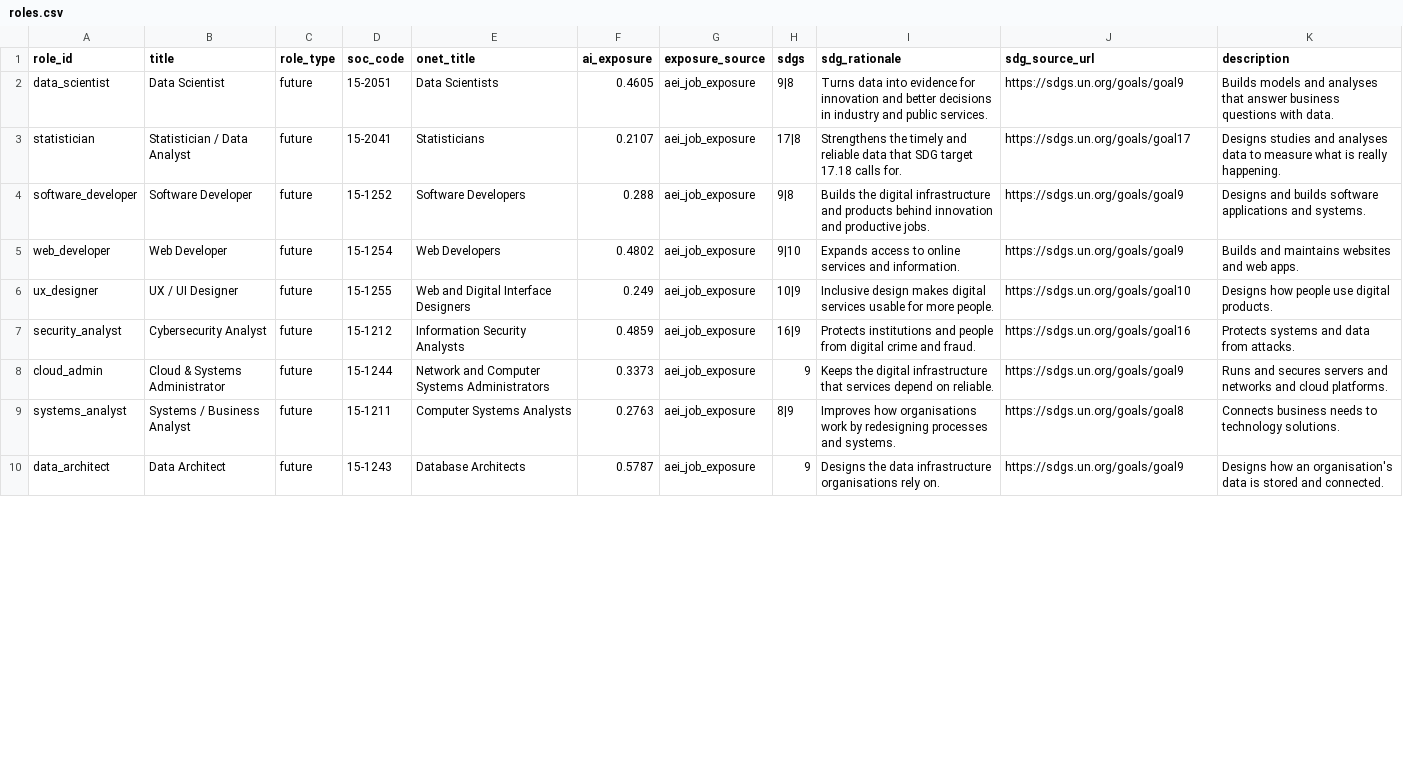
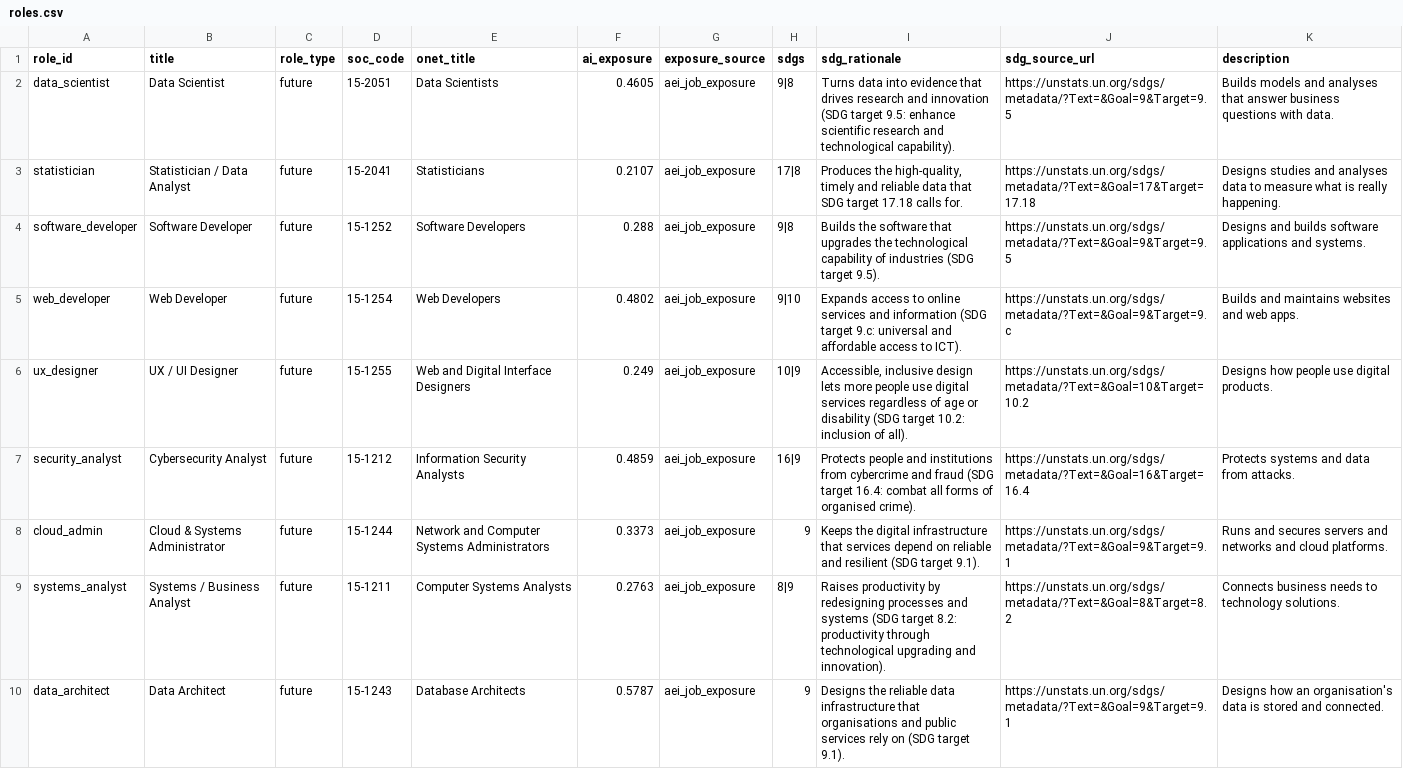
Before and after one commit to SDC-HACKATHON-MIX-MECHS/skillfolio, a CSV file: data/roles.csv, drawn as a sheet; only a part is shown; the diff covers the shown part only.

```diff
--- a/data/roles.csv
+++ b/data/roles.csv
@@ -1,10 +1,10 @@
 role_id,title,role_type,soc_code,onet_title,ai_exposure,exposure_source,sdgs,sdg_rationale,sdg_source_url,description
-data_scientist,Data Scientist,future,15-2051,Data Scientists,0.4605,aei_job_exposure,9|8,Turns data into evidence for innovation and better decisions in industry and public services.,https://sdgs.un.org/goals/goal9,Builds models and analyses that answer business questions with data.
-statistician,Statistician / Data Analyst,future,15-2041,Statisticians,0.2107,aei_job_exposure,17|8,Strengthens the timely and reliable data that SDG target 17.18 calls for.,https://sdgs.un.org/goals/goal17,Designs studies and analyses data to measure what is really happening.
-software_developer,Software Developer,future,15-1252,Software Developers,0.288,aei_job_exposure,9|8,Builds the digital infrastructure and products behind innovation and productive jobs.,https://sdgs.un.org/goals/goal9,Designs and builds software applications and systems.
-web_developer,Web Developer,future,15-1254,Web Developers,0.4802,aei_job_exposure,9|10,Expands access to online services and information.,https://sdgs.un.org/goals/goal9,Builds and maintains websites and web apps.
-ux_designer,UX / UI Designer,future,15-1255,Web and Digital Interface Designers,0.249,aei_job_exposure,10|9,Inclusive design makes digital services usable for more people.,https://sdgs.un.org/goals/goal10,Designs how people use digital products.
-security_analyst,Cybersecurity Analyst,future,15-1212,Information Security Analysts,0.4859,aei_job_exposure,16|9,Protects institutions and people from digital crime and fraud.,https://sdgs.un.org/goals/goal16,Protects systems and data from attacks.
-cloud_admin,Cloud & Systems Administrator,future,15-1244,Network and Computer Systems Administrators,0.3373,aei_job_exposure,9,Keeps the digital infrastructure that services depend on reliable.,https://sdgs.un.org/goals/goal9,Runs and secures servers and networks and cloud platforms.
-systems_analyst,Systems / Business Analyst,future,15-1211,Computer Systems Analysts,0.2763,aei_job_exposure,8|9,Improves how organisations work by redesigning processes and systems.,https://sdgs.un.org/goals/goal8,Connects business needs to technology solutions.
-data_architect,Data Architect,future,15-1243,Database Architects,0.5787,aei_job_exposure,9,Designs the data infrastructure organisations rely on.,https://sdgs.un.org/goals/goal9,Designs how an organisation's data is stored and connected.
+data_scientist,Data Scientist,future,15-2051,Data Scientists,0.4605,aei_job_exposure,9|8,Turns data into evidence that drives research and innovation (SDG target 9.5: enhance scientific research and technological capability).,https://unstats.un.org/sdgs/metadata/?Text=&Goal=9&Target=9.5,Builds models and analyses that answer business questions with data.
+statistician,Statistician / Data Analyst,future,15-2041,Statisticians,0.2107,aei_job_exposure,17|8,"Produces the high-quality, timely and reliable data that SDG target 17.18 calls for.",https://unstats.un.org/sdgs/metadata/?Text=&Goal=17&Target=17.18,Designs studies and analyses data to measure what is really happening.
+software_developer,Software Developer,future,15-1252,Software Developers,0.288,aei_job_exposure,9|8,Builds the software that upgrades the technological capability of industries (SDG target 9.5).,https://unstats.un.org/sdgs/metadata/?Text=&Goal=9&Target=9.5,Designs and builds software applications and systems.
+web_developer,Web Developer,future,15-1254,Web Developers,0.4802,aei_job_exposure,9|10,Expands access to online services and information (SDG target 9.c: universal and affordable access to ICT).,https://unstats.un.org/sdgs/metadata/?Text=&Goal=9&Target=9.c,Builds and maintains websites and web apps.
+ux_designer,UX / UI Designer,future,15-1255,Web and Digital Interface Designers,0.249,aei_job_exposure,10|9,"Accessible, inclusive design lets more people use digital services regardless of age or disability (SDG target 10.2: inclusion of all).",https://unstats.un.org/sdgs/metadata/?Text=&Goal=10&Target=10.2,Designs how people use digital products.
+security_analyst,Cybersecurity Analyst,future,15-1212,Information Security Analysts,0.4859,aei_job_exposure,16|9,Protects people and institutions from cybercrime and fraud (SDG target 16.4: combat all forms of organised crime).,https://unstats.un.org/sdgs/metadata/?Text=&Goal=16&Target=16.4,Protects systems and data from attacks.
+cloud_admin,Cloud & Systems Administrator,future,15-1244,Network and Computer Systems Administrators,0.3373,aei_job_exposure,9,Keeps the digital infrastructure that services depend on reliable and resilient (SDG target 9.1).,https://unstats.un.org/sdgs/metadata/?Text=&Goal=9&Target=9.1,Runs and secures servers and networks and cloud platforms.
+systems_analyst,Systems / Business Analyst,future,15-1211,Computer Systems Analysts,0.2763,aei_job_exposure,8|9,Raises productivity by redesigning processes and systems (SDG target 8.2: productivity through technological upgrading and innovation).,https://unstats.un.org/sdgs/metadata/?Text=&Goal=8&Target=8.2,Connects business needs to technology solutions.
+data_architect,Data Architect,future,15-1243,Database Architects,0.5787,aei_job_exposure,9,Designs the reliable data infrastructure that organisations and public services rely on (SDG target 9.1).,https://unstats.un.org/sdgs/metadata/?Text=&Goal=9&Target=9.1,Designs how an organisation's data is stored and connected.
```
Also changed, not shown: 22 edited cells elsewhere in this file.
